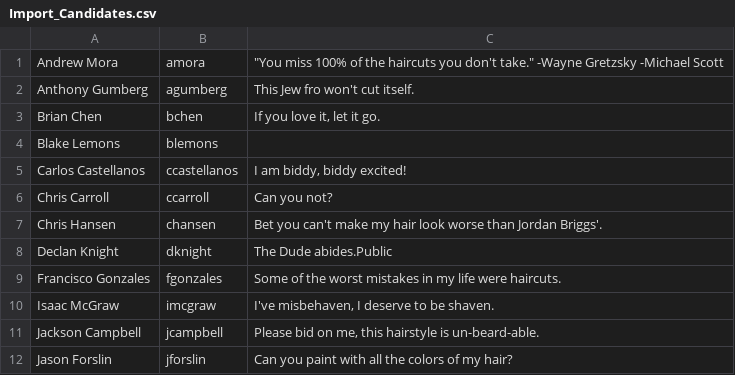
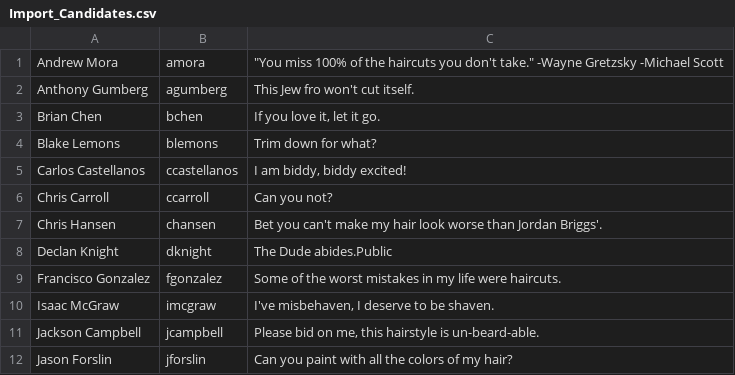
Before and after one commit to jwagenet/cutthechi-rails, a CSV file: Import_Candidates.csv, drawn as a sheet; only a part is shown.

```diff
--- a/Import_Candidates.csv
+++ b/Import_Candidates.csv
@@ -3,3 +3,3 @@ Anthony Gumberg,agumberg,"This Jew fro won't cut itself."
 Brian Chen,bchen,"If you love it, let it go."
-Blake Lemons,blemons,""
+Blake Lemons,blemons,"Trim down for what?"
 Carlos Castellanos,ccastellanos,"I am biddy, biddy excited!"
@@ -8,3 +8,3 @@ Chris Hansen,chansen,"Bet you can't make my hair look worse than Jordan Briggs'.
 Declan Knight,dknight,"The Dude abides."Public
-Francisco Gonzales,fgonzales,"Some of the worst mistakes in my life were haircuts."
+Francisco Gonzalez,fgonzalez,"Some of the worst mistakes in my life were haircuts."
 Isaac McGraw,imcgraw,"I've misbehaven, I deserve to be shaven."
```
Also changed, not shown: 2 other files.
